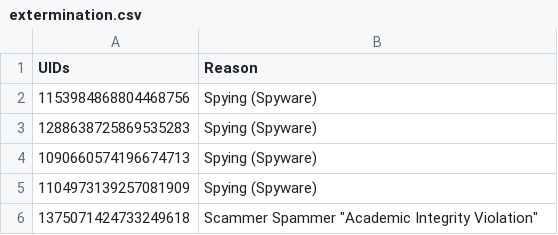
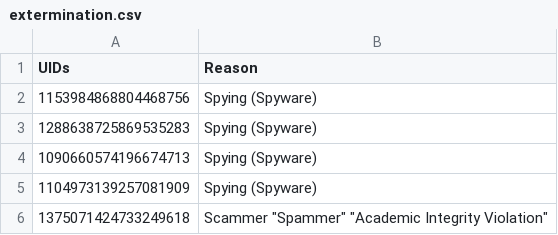
Before and after one commit to InfinityAX/Flagged-Discord-UID, a CSV file: extermination.csv, drawn as a sheet; the diff names each change by its address in the sheet, - before the commit and + after, or states it on an @@ line.

Commit message:
Updated Formatting for Clarity

```diff
--- a/extermination.csv
+++ b/extermination.csv
-B6 (Reason): Scammer Spammer "Academic Integrity…
+B6 (Reason): Scammer "Spammer" "Academic Integrity…
```
